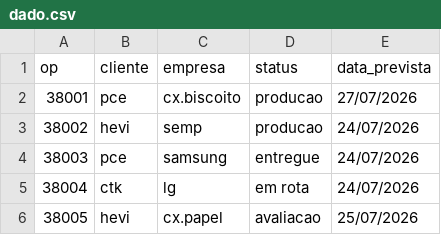
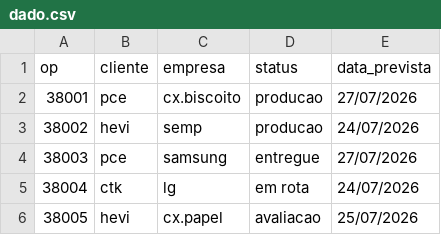
Before and after one commit to alveslim/Quadro_de_Status_Diario, a CSV file: dado.csv, drawn as a sheet.

```diff
--- a/dado.csv
+++ b/dado.csv
@@ -3,3 +3,3 @@ op,cliente,empresa,status,data_prevista
 38002,hevi,semp, producao,24/07/2026
-38003,pce,samsung, entregue,24/07/2026
+38003,pce,samsung, entregue,27/07/2026
 38004,ctk,lg, em rota,24/07/2026
```
Also changed, not shown: 1 other file.
